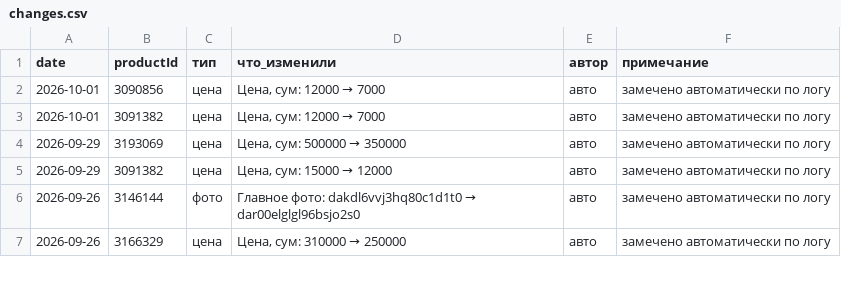
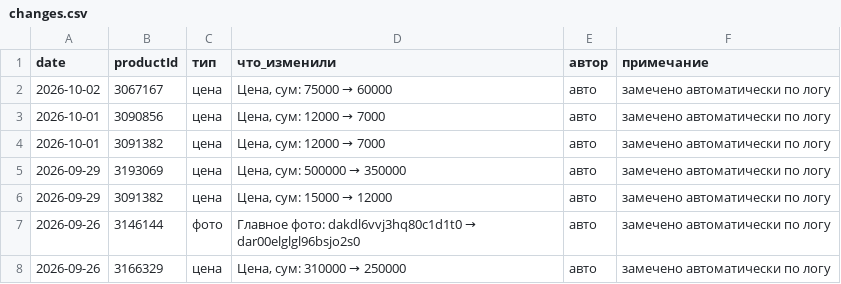
Before and after one commit to ckimework-commits/uzum-1701-dashboard, a CSV file: data/changes.csv, drawn as a sheet; only a part is shown; the diff names each change by its address in the sheet, - before the commit and + after, or states it on an @@ line.

```diff
--- a/data/changes.csv
+++ b/data/changes.csv
+row 2: 2026-10-02 | 3067167 | цена | Цена, сум: 75000 → 60000 | авто | замечено автоматически по логу
```
Also changed, not shown: data/portfolio_log.csv, data/sales_daily.csv, 1 other file.
